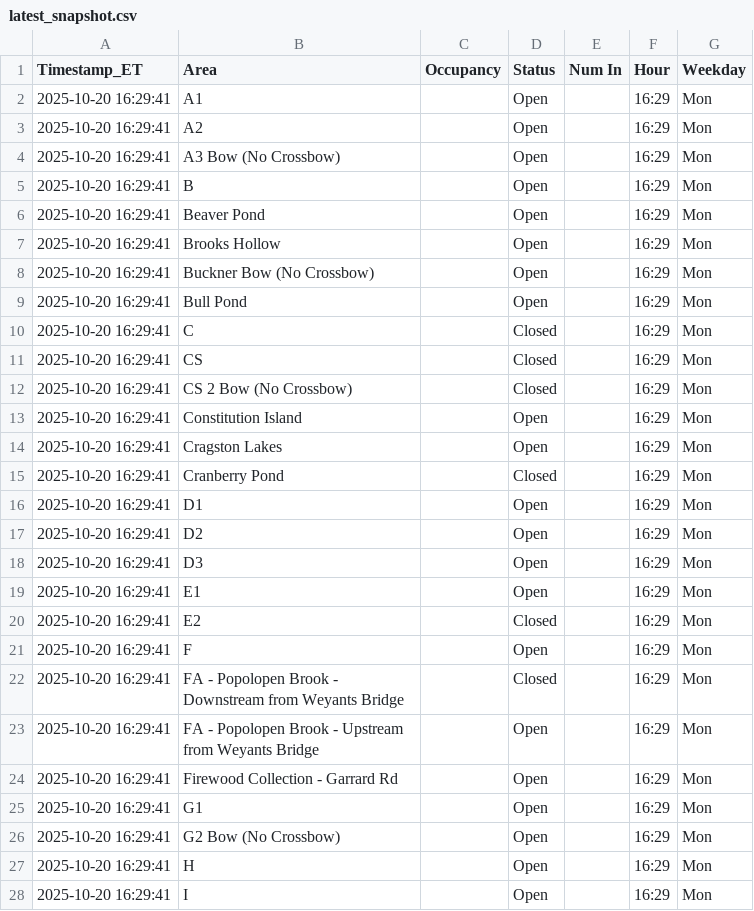
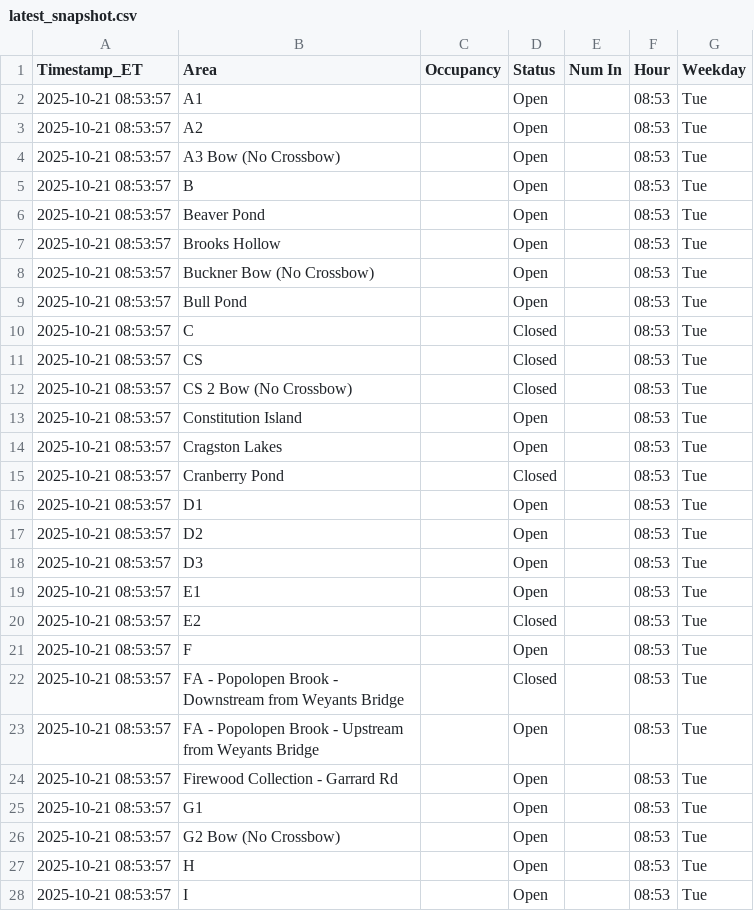
Before and after one commit to devoncal77/isportsman-occupancy-agent, a CSV file: latest_snapshot.csv, drawn as a sheet; only a part is shown; the diff covers the shown part only.

```diff
--- a/latest_snapshot.csv
+++ b/latest_snapshot.csv
@@ -1,28 +1,28 @@
 Timestamp_ET,Area,Occupancy,Status,Num In,Hour,Weekday
-2025-10-20 16:29:41,A1,,Open,,16:29,Mon
-2025-10-20 16:29:41,A2,,Open,,16:29,Mon
-2025-10-20 16:29:41,A3 Bow (No Crossbow),,Open,,16:29,Mon
-2025-10-20 16:29:41,B,,Open,,16:29,Mon
-2025-10-20 16:29:41,Beaver Pond,,Open,,16:29,Mon
-2025-10-20 16:29:41,Brooks Hollow,,Open,,16:29,Mon
-2025-10-20 16:29:41,Buckner Bow (No Crossbow),,Open,,16:29,Mon
-2025-10-20 16:29:41,Bull Pond,,Open,,16:29,Mon
-2025-10-20 16:29:41,C,,Closed,,16:29,Mon
-2025-10-20 16:29:41,CS,,Closed,,16:29,Mon
-2025-10-20 16:29:41,CS 2 Bow (No Crossbow),,Closed,,16:29,Mon
-2025-10-20 16:29:41,Constitution Island,,Open,,16:29,Mon
-2025-10-20 16:29:41,Cragston Lakes,,Open,,16:29,Mon
-2025-10-20 16:29:41,Cranberry Pond,,Closed,,16:29,Mon
-2025-10-20 16:29:41,D1,,Open,,16:29,Mon
-2025-10-20 16:29:41,D2,,Open,,16:29,Mon
-2025-10-20 16:29:41,D3,,Open,,16:29,Mon
-2025-10-20 16:29:41,E1,,Open,,16:29,Mon
-2025-10-20 16:29:41,E2,,Closed,,16:29,Mon
-2025-10-20 16:29:41,F,,Open,,16:29,Mon
-2025-10-20 16:29:41,FA - Popolopen Brook - Downstream from Weyants Bridge,,Closed,,16:29,Mon
-2025-10-20 16:29:41,FA - Popolopen Brook - Upstream from Weyants Bridge,,Open,,16:29,Mon
-2025-10-20 16:29:41,Firewood Collection - Garrard Rd,,Open,,16:29,Mon
-2025-10-20 16:29:41,G1,,Open,,16:29,Mon
-2025-10-20 16:29:41,G2 Bow (No Crossbow),,Open,,16:29,Mon
-2025-10-20 16:29:41,H,,Open,,16:29,Mon
-2025-10-20 16:29:41,I,,Open,,16:29,Mon
+2025-10-21 08:53:57,A1,,Open,,08:53,Tue
+2025-10-21 08:53:57,A2,,Open,,08:53,Tue
+2025-10-21 08:53:57,A3 Bow (No Crossbow),,Open,,08:53,Tue
+2025-10-21 08:53:57,B,,Open,,08:53,Tue
+2025-10-21 08:53:57,Beaver Pond,,Open,,08:53,Tue
+2025-10-21 08:53:57,Brooks Hollow,,Open,,08:53,Tue
+2025-10-21 08:53:57,Buckner Bow (No Crossbow),,Open,,08:53,Tue
+2025-10-21 08:53:57,Bull Pond,,Open,,08:53,Tue
+2025-10-21 08:53:57,C,,Closed,,08:53,Tue
+2025-10-21 08:53:57,CS,,Closed,,08:53,Tue
+2025-10-21 08:53:57,CS 2 Bow (No Crossbow),,Closed,,08:53,Tue
+2025-10-21 08:53:57,Constitution Island,,Open,,08:53,Tue
+2025-10-21 08:53:57,Cragston Lakes,,Open,,08:53,Tue
+2025-10-21 08:53:57,Cranberry Pond,,Closed,,08:53,Tue
+2025-10-21 08:53:57,D1,,Open,,08:53,Tue
+2025-10-21 08:53:57,D2,,Open,,08:53,Tue
+2025-10-21 08:53:57,D3,,Open,,08:53,Tue
+2025-10-21 08:53:57,E1,,Open,,08:53,Tue
+2025-10-21 08:53:57,E2,,Closed,,08:53,Tue
+2025-10-21 08:53:57,F,,Open,,08:53,Tue
+2025-10-21 08:53:57,FA - Popolopen Brook - Downstream from Weyants Bridge,,Closed,,08:53,Tue
+2025-10-21 08:53:57,FA - Popolopen Brook - Upstream from Weyants Bridge,,Open,,08:53,Tue
+2025-10-21 08:53:57,Firewood Collection - Garrard Rd,,Open,,08:53,Tue
+2025-10-21 08:53:57,G1,,Open,,08:53,Tue
+2025-10-21 08:53:57,G2 Bow (No Crossbow),,Open,,08:53,Tue
+2025-10-21 08:53:57,H,,Open,,08:53,Tue
+2025-10-21 08:53:57,I,,Open,,08:53,Tue
```
Also changed, not shown: 115 edited cells elsewhere in this file, 1 other file.
